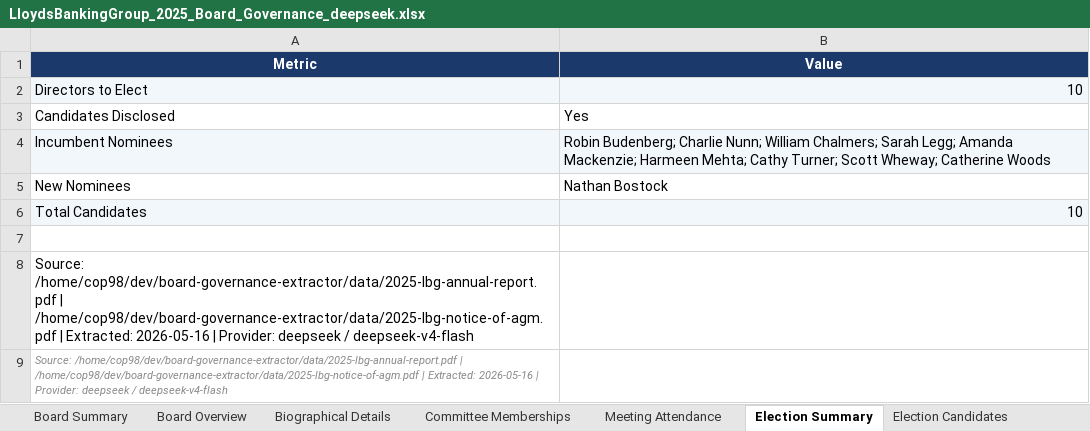
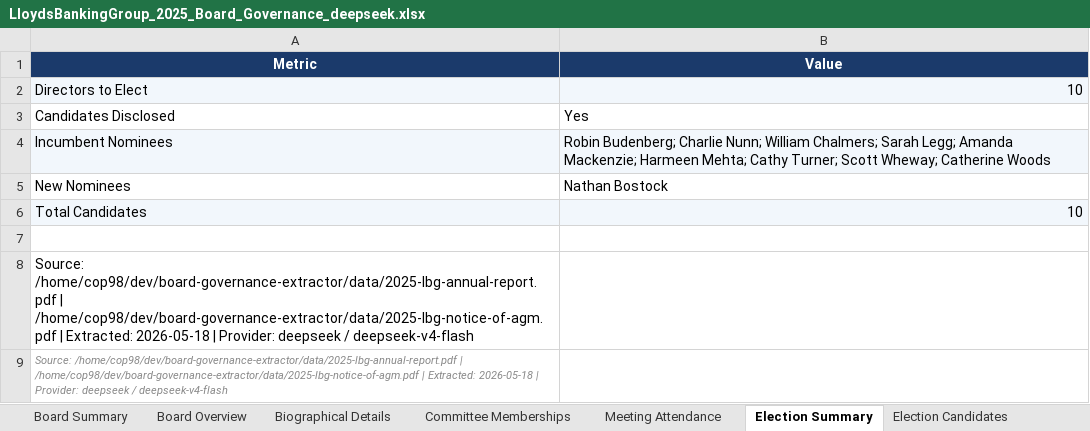
Before and after one commit to EricXRen/board-governance-extractor, an Excel workbook: outputs/lbg-2025/LloydsBankingGroup_2025_Board_Governance_deepseek.xlsx, sheet Election Summary, drawn as a sheet; values as stored, in another font and other column widths than the file's, no borders; the diff names each change by its address in the sheet, - before the commit and + after, or states it on an @@ line.

```diff
--- a/outputs/lbg-2025/LloydsBankingGroup_2025_Board_Governance_deepseek.xlsx (sheet Election Summary)
+++ b/outputs/lbg-2025/LloydsBankingGroup_2025_Board_Governance_deepseek.xlsx (sheet Election Summary)
-A8:A9 (Metric): …| Extracted: 2026-05-16 | Provider:…
+A8:A9 (Metric): …| Extracted: 2026-05-18 | Provider:…
```
Also changed, not shown: sheet Board Overview, sheet Board Summary, sheet Biographical Details, sheet Election Candidates, sheet Meeting Attendance, sheet Committee Memberships, 4 other files.
